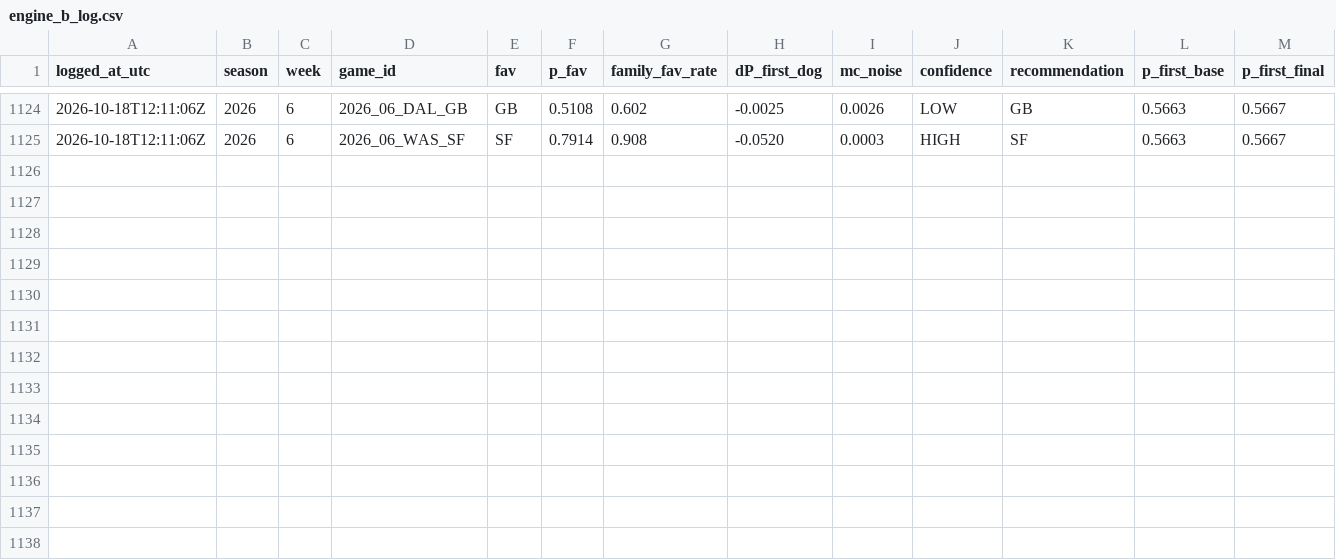
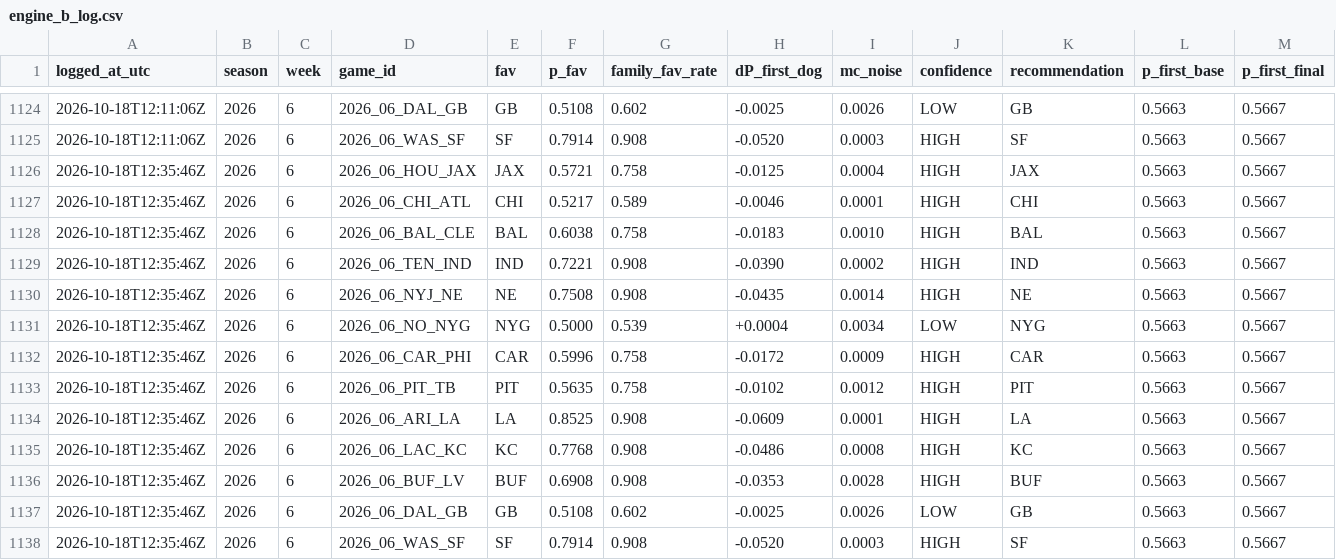
Before and after one commit to taipan0319-byte/brauns-pickem, a CSV file: engine_b_log.csv, drawn as a sheet; only a part is shown, gaps mark what is left out; rows hold the shown columns only; the diff names each change by its address in the sheet, - before the commit and + after, or states it on an @@ line.

```diff
--- a/engine_b_log.csv
+++ b/engine_b_log.csv
+row 1126: 2026-10-18T12:35:46Z | 2026 | 6 | 2026_06_HOU_JAX | JAX | 0.5721 | 0.758 | -0.0125 | 0.0004 | HIGH | JAX | 0.5663 | 0.5667
+row 1127: 2026-10-18T12:35:46Z | 2026 | 6 | 2026_06_CHI_ATL | CHI | 0.5217 | 0.589 | -0.0046 | 0.0001 | HIGH | CHI | 0.5663 | 0.5667
+row 1128: 2026-10-18T12:35:46Z | 2026 | 6 | 2026_06_BAL_CLE | BAL | 0.6038 | 0.758 | -0.0183 | 0.0010 | HIGH | BAL | 0.5663 | 0.5667
+row 1129: 2026-10-18T12:35:46Z | 2026 | 6 | 2026_06_TEN_IND | IND | 0.7221 | 0.908 | -0.0390 | 0.0002 | HIGH | IND | 0.5663 | 0.5667
+row 1130: 2026-10-18T12:35:46Z | 2026 | 6 | 2026_06_NYJ_NE | NE | 0.7508 | 0.908 | -0.0435 | 0.0014 | HIGH | NE | 0.5663 | 0.5667
+row 1131: 2026-10-18T12:35:46Z | 2026 | 6 | 2026_06_NO_NYG | NYG | 0.5000 | 0.539 | +0.0004 | 0.0034 | LOW | NYG | 0.5663 | 0.5667
+row 1132: 2026-10-18T12:35:46Z | 2026 | 6 | 2026_06_CAR_PHI | CAR | 0.5996 | 0.758 | -0.0172 | 0.0009 | HIGH | CAR | 0.5663 | 0.5667
+row 1133: 2026-10-18T12:35:46Z | 2026 | 6 | 2026_06_PIT_TB | PIT | 0.5635 | 0.758 | -0.0102 | 0.0012 | HIGH | PIT | 0.5663 | 0.5667
+row 1134: 2026-10-18T12:35:46Z | 2026 | 6 | 2026_06_ARI_LA | LA | 0.8525 | 0.908 | -0.0609 | 0.0001 | HIGH | LA | 0.5663 | 0.5667
+row 1135: 2026-10-18T12:35:46Z | 2026 | 6 | 2026_06_LAC_KC | KC | 0.7768 | 0.908 | -0.0486 | 0.0008 | HIGH | KC | 0.5663 | 0.5667
+row 1136: 2026-10-18T12:35:46Z | 2026 | 6 | 2026_06_BUF_LV | BUF | 0.6908 | 0.908 | -0.0353 | 0.0028 | HIGH | BUF | 0.5663 | 0.5667
+row 1137: 2026-10-18T12:35:46Z | 2026 | 6 | 2026_06_DAL_GB | GB | 0.5108 | 0.602 | -0.0025 | 0.0026 | LOW | GB | 0.5663 | 0.5667
+row 1138: 2026-10-18T12:35:46Z | 2026 | 6 | 2026_06_WAS_SF | SF | 0.7914 | 0.908 | -0.0520 | 0.0003 | HIGH | SF | 0.5663 | 0.5667
```
Also changed, not shown: predictions_log.csv, 2 other files.
